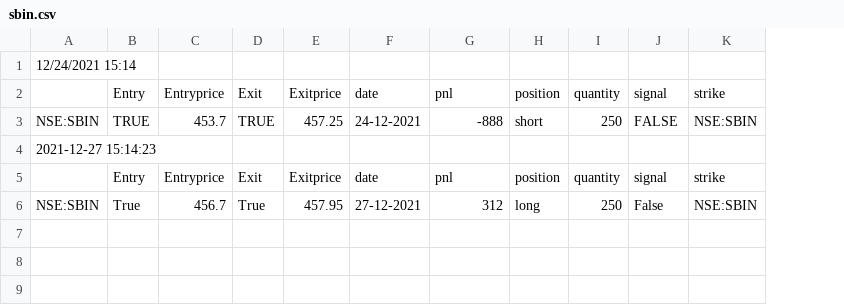
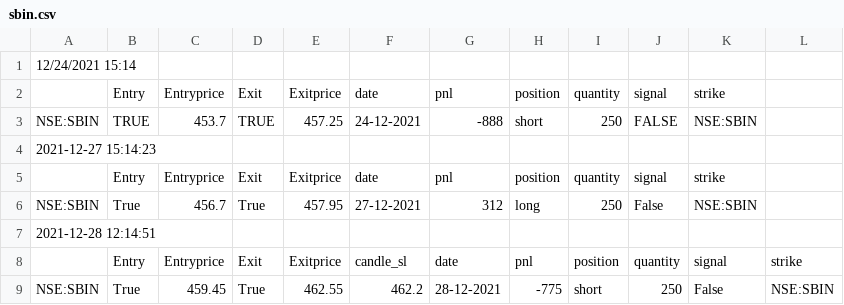
Before and after one commit to pragathi2016/stream, a CSV file: sbin.csv, drawn as a sheet; the diff names each change by its address in the sheet, - before the commit and + after, or states it on an @@ line.

```diff
--- a/sbin.csv
+++ b/sbin.csv
+column L, empty
+row 7: 2021-12-28 12:14:51
+row 8:  | Entry | Entryprice | Exit | Exitprice | candle_sl | date | pnl | position | quantity | signal | strike
+row 9: NSE:SBIN | True | 459.45 | True | 462.55 | 462.2 | 28-12-2021 | -775 | short | 250 | False | NSE:SBIN
```
Also changed, not shown: moch.csv.
